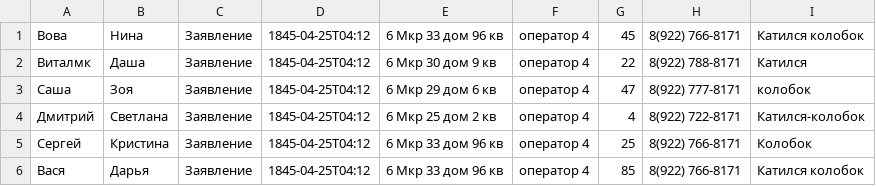
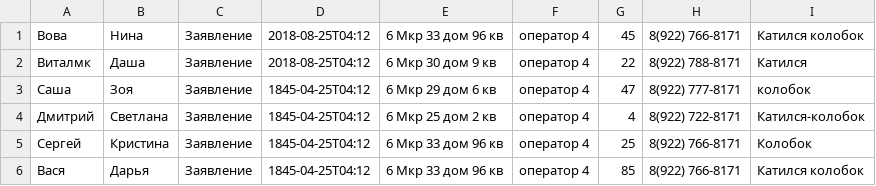
Before and after one commit to avhimkov/GoWebApp, a CSV file: upload/value.csv, drawn as a sheet.

```diff
--- a/upload/value.csv
+++ b/upload/value.csv
@@ -1,3 +1,3 @@
-Вова,Нина,Заявление,1845-04-25T04:12,6 Мкр 33 дом 96 кв,оператор 4,45,8(922) 766-8171,Катился колобок
-Виталмк,Даша,Заявление,1845-04-25T04:12,6 Мкр 30 дом 9 кв,оператор 4,22,8(922) 788-8171,Катился
+Вова,Нина,Заявление,2018-08-25T04:12,6 Мкр 33 дом 96 кв,оператор 4,45,8(922) 766-8171,Катился колобок
+Виталмк,Даша,Заявление,2018-08-25T04:12,6 Мкр 30 дом 9 кв,оператор 4,22,8(922) 788-8171,Катился
 Саша,Зоя,Заявление,1845-04-25T04:12,6 Мкр 29 дом 6 кв,оператор 4,47,8(922) 777-8171,колобок
```
Also changed, not shown: 6 other files.
